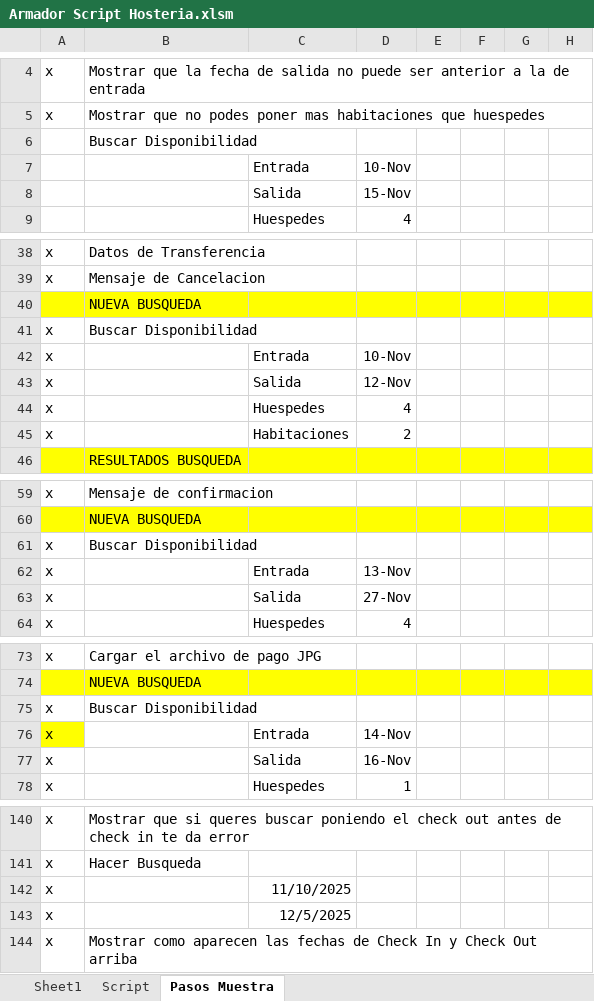
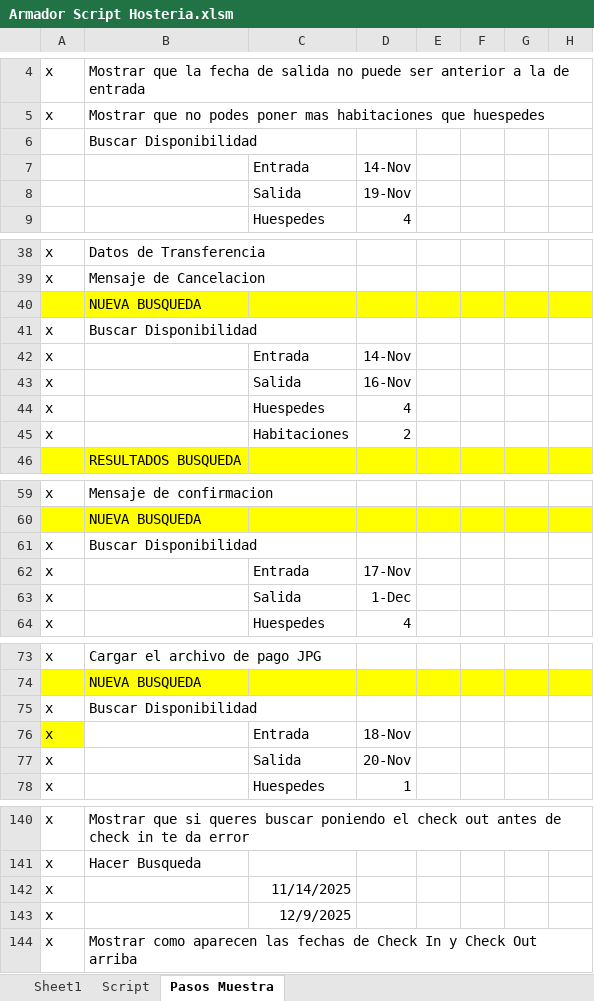
Before and after one commit to NicoCalvino/ReservasHosteria, an Excel workbook: Armador Script Hosteria.xlsm, sheet Pasos Muestra, drawn as a sheet; only a part is shown, gaps mark what is left out; values as stored, in another font and other column widths than the file's, no borders; the diff covers the shown part only; the diff names each change by its address in the sheet, - before the commit and + after, or states it on an @@ line.

```diff
--- a/Armador Script Hosteria.xlsm (sheet Pasos Muestra)
+++ b/Armador Script Hosteria.xlsm (sheet Pasos Muestra)
-D7: 10-Nov
+D7: 14-Nov
-D8: 15-Nov
+D8: 19-Nov
-D42: 10-Nov
+D42: 14-Nov
-D43: 12-Nov
+D43: 16-Nov
-D62: 13-Nov
+D62: 17-Nov
-D63: 27-Nov
+D63: 1-Dec
-D76: 14-Nov
+D76: 18-Nov
-D77: 16-Nov
+D77: 20-Nov
-C142: 11/10/2025
+C142: 11/14/2025
-C143: 12/5/2025
+C143: 12/9/2025
```
Also changed, not shown: 11 edited cells elsewhere in this sheet, sheet Sheet1, sheet Script, 26 other files.
